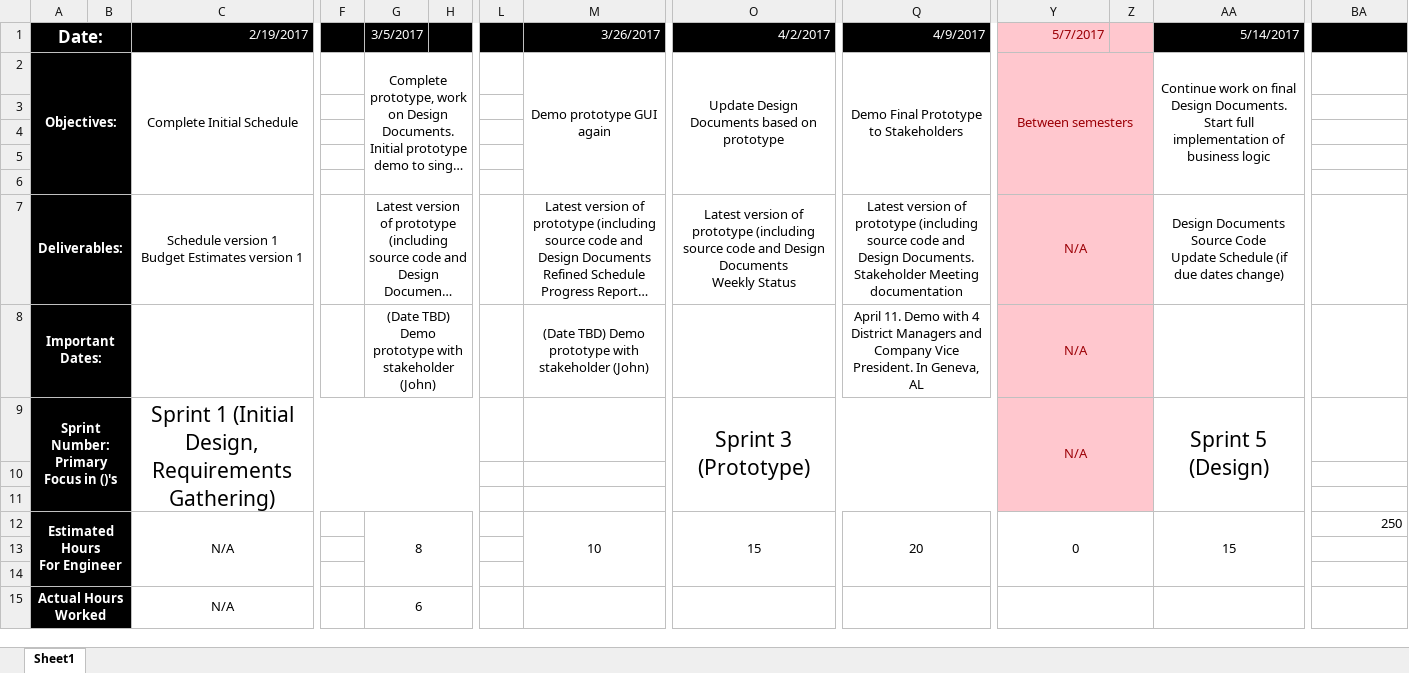
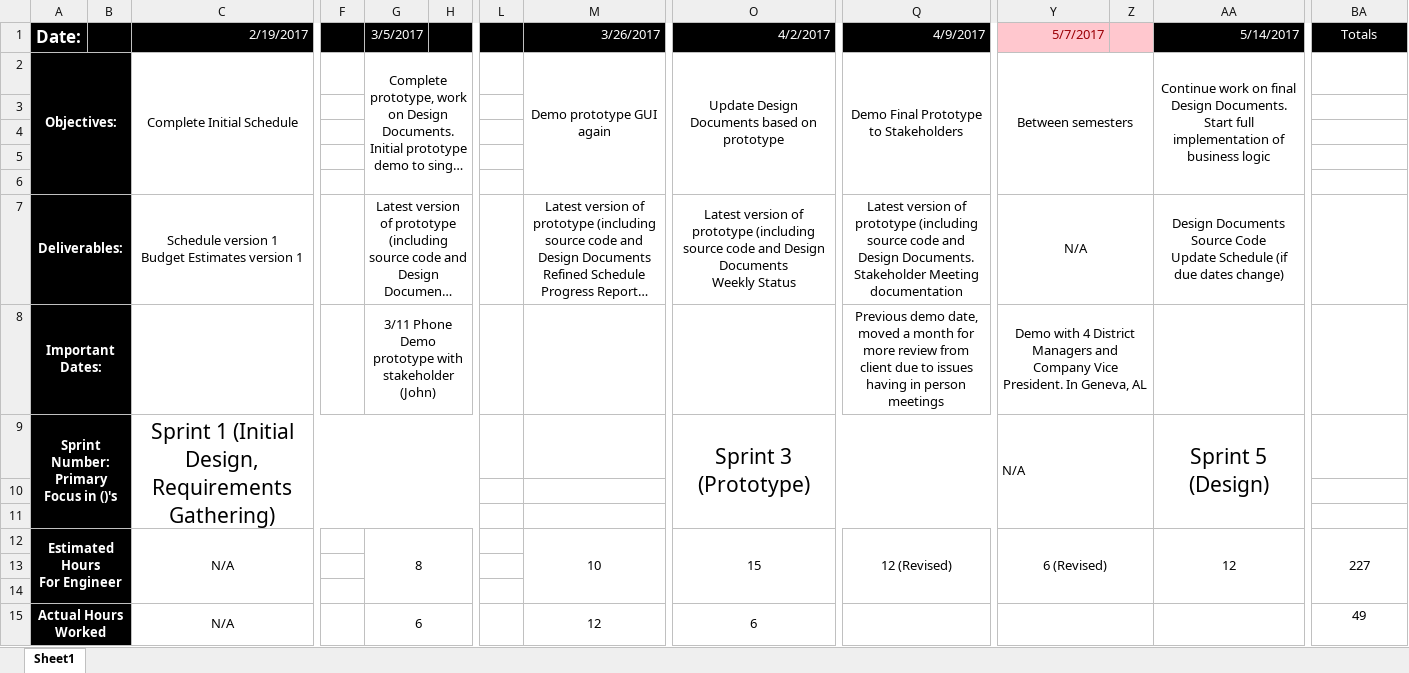
Before and after one commit to CleverMoose33/FoodGiantFlyerPrototypes, an Excel workbook: Project Documentation/Capstone Documents/Hagerman_Kendrick_Schedule.xlsx, sheet Sheet1, drawn as a sheet; only a part is shown, gaps mark what is left out; long unchanged cells end in …; values as stored, in another font and other column widths than the file's, no borders; the diff names each change by its address in the sheet, - before the commit and + after, or states it on an @@ line.

Commit message:
(U) Check in of design documents and final prototype

```diff
--- a/Project Documentation/Capstone Documents/Hagerman_Kendrick_Schedule.xlsx (sheet Sheet1)
+++ b/Project Documentation/Capstone Documents/Hagerman_Kendrick_Schedule.xlsx (sheet Sheet1)
-A1:B1 merged
-BA1: (empty)
+BA1: Totals
-Y2:Z11 fill: #FFC7CE
+Y2:Z11 fill: none
-Y2 text colour: #9C0006
+Y2 text colour: black
-Y7:Y9 text colour: #9C0006
+Y7:Y9 text colour: black
-G8 (3/5/2017): (Date TBD) Demo prototype…
+G8 (3/5/2017): 3/11 Phone Demo prototype…
-M8 (3/26/2017): (Date TBD) Demo prototype with stakeholder (John)
+M8 (3/26/2017): (empty)
-Q8 (4/9/2017): April 11. Demo with 4 District Managers and Company Vice President. In Geneva, AL
+Q8 (4/9/2017): Previous demo date, moved a month for more review from client due to issues having in person meetings
-Y8 (5/7/2017): N/A
+Y8 (5/7/2017): Demo with 4 District Managers and Company Vice President. In Geneva, AL
-Y9 alignment: center
+Y9 alignment: left
-Q12 (4/9/2017): 20
+Q12 (4/9/2017): 12 (Revised)
-Y12 (5/7/2017): 0
+Y12 (5/7/2017): 6 (Revised)
-AA12 (5/14/2017): 15
+AA12 (5/14/2017): 12
-BA12 (Totals): 250
+BA12 (Totals): 227
-BA12 alignment: right
+BA12 alignment: center
+BA12:BA14 merged
-M15 (3/26/2017): (empty)
+M15 (3/26/2017): 12
-O15 (4/2/2017): (empty)
+O15 (4/2/2017): 6
-BA15 (Totals): (empty)
+BA15 (Totals): 49
```
Also changed, not shown: 33 other files.
